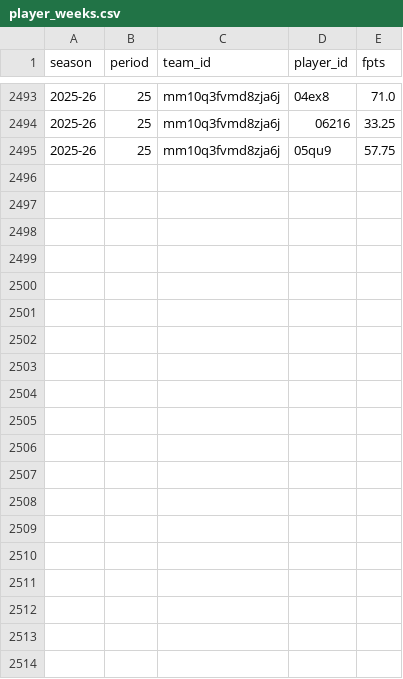
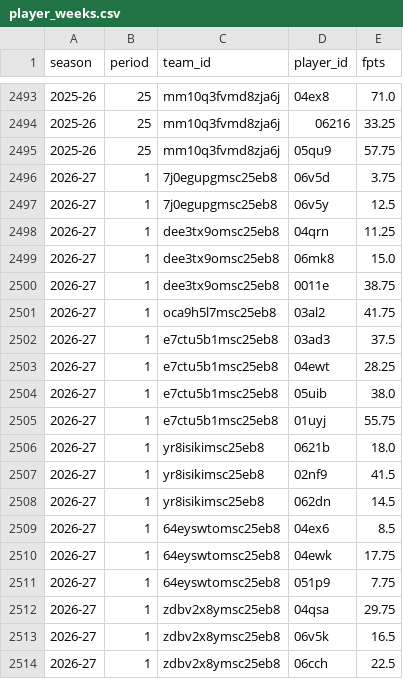
Before and after one commit to salty-api/fantrax-dashboard, a CSV file: data/player_weeks.csv, drawn as a sheet; only a part is shown, gaps mark what is left out; the diff covers the shown part only; the diff names each change by its address in the sheet, - before the commit and + after, or states it on an @@ line.

```diff
--- a/data/player_weeks.csv
+++ b/data/player_weeks.csv
+row 2496: 2026-27 | 1 | 7j0egupgmsc25eb8 | 06v5d | 3.75
+row 2497: 2026-27 | 1 | 7j0egupgmsc25eb8 | 06v5y | 12.5
+row 2498: 2026-27 | 1 | dee3tx9omsc25eb8 | 04qrn | 11.25
+row 2499: 2026-27 | 1 | dee3tx9omsc25eb8 | 06mk8 | 15.0
+row 2500: 2026-27 | 1 | dee3tx9omsc25eb8 | 0011e | 38.75
+row 2501: 2026-27 | 1 | oca9h5l7msc25eb8 | 03al2 | 41.75
+row 2502: 2026-27 | 1 | e7ctu5b1msc25eb8 | 03ad3 | 37.5
+row 2503: 2026-27 | 1 | e7ctu5b1msc25eb8 | 04ewt | 28.25
+row 2504: 2026-27 | 1 | e7ctu5b1msc25eb8 | 05uib | 38.0
+row 2505: 2026-27 | 1 | e7ctu5b1msc25eb8 | 01uyj | 55.75
+row 2506: 2026-27 | 1 | yr8isikimsc25eb8 | 0621b | 18.0
+row 2507: 2026-27 | 1 | yr8isikimsc25eb8 | 02nf9 | 41.5
+row 2508: 2026-27 | 1 | yr8isikimsc25eb8 | 062dn | 14.5
+row 2509: 2026-27 | 1 | 64eyswtomsc25eb8 | 04ex6 | 8.5
+row 2510: 2026-27 | 1 | 64eyswtomsc25eb8 | 04ewk | 17.75
+row 2511: 2026-27 | 1 | 64eyswtomsc25eb8 | 051p9 | 7.75
+row 2512: 2026-27 | 1 | zdbv2x8ymsc25eb8 | 04qsa | 29.75
+row 2513: 2026-27 | 1 | zdbv2x8ymsc25eb8 | 06v5k | 16.5
+row 2514: 2026-27 | 1 | zdbv2x8ymsc25eb8 | 06cch | 22.5
```
Also changed, not shown: 19 added rows elsewhere in this file, data/matchups.csv, data/standings.csv, 2 other files.
